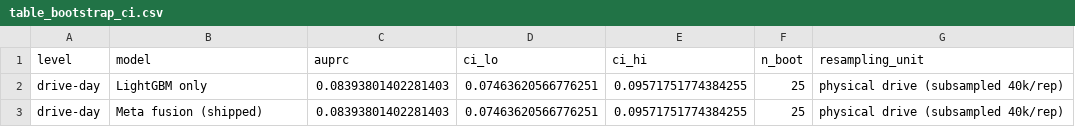
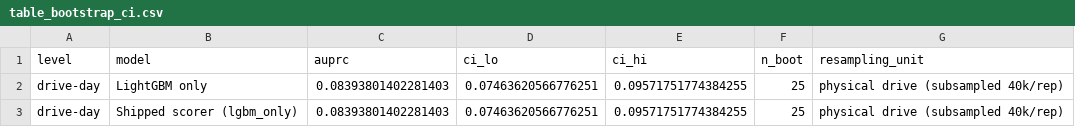
Before and after one commit to rakshithaaa-m/capstone, a CSV file: results/paper_tables/table_bootstrap_ci.csv, drawn as a sheet.

```diff
--- a/results/paper_tables/table_bootstrap_ci.csv
+++ b/results/paper_tables/table_bootstrap_ci.csv
@@ -2,2 +2,2 @@ level,model,auprc,ci_lo,ci_hi,n_boot,resampling_unit
 drive-day,LightGBM only,0.08393801402281403,0.07463620566776251,0.09571751774384255,25,physical drive (subsampled 40k/rep)
-drive-day,Meta fusion (shipped),0.08393801402281403,0.07463620566776251,0.09571751774384255,25,physical drive (subsampled 40k/rep)
+drive-day,Shipped scorer (lgbm_only),0.08393801402281403,0.07463620566776251,0.09571751774384255,25,physical drive (subsampled 40k/rep)
```
Also changed, not shown: results/full_comparison.csv, results/paper_tables/table_drive_level_hybrid.csv, 28 other files.
